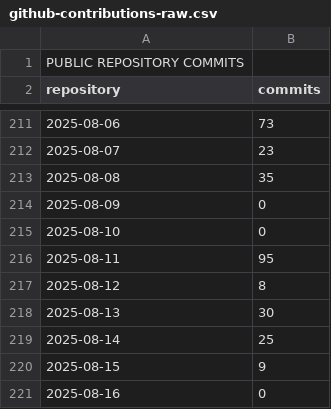
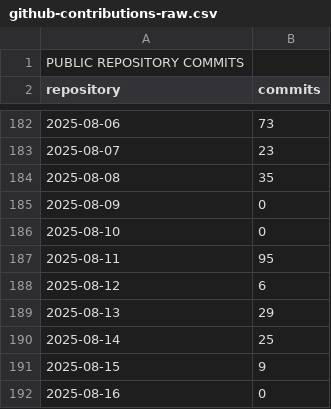
Before and after one commit to createsomethingtoday/create-something-monorepo, a CSV file: packages/motion-studio/github-contributions-raw.csv, drawn as a sheet; only a part is shown, gaps mark what is left out; addresses are those after the commit; the diff covers the shown part only; the diff names each change by its address in the sheet, - before the commit and + after, or states it on an @@ line.

```diff
--- a/packages/motion-studio/github-contributions-raw.csv
+++ b/packages/motion-studio/github-contributions-raw.csv
-B188 (commits): 8
+B188 (commits): 6
-B189 (commits): 30
+B189 (commits): 29
```
Also changed, not shown: 31 added rows, 31 removed rows and 1 edited cell elsewhere in this file, packages/motion-studio/github-contributions.csv, 4 other files.
